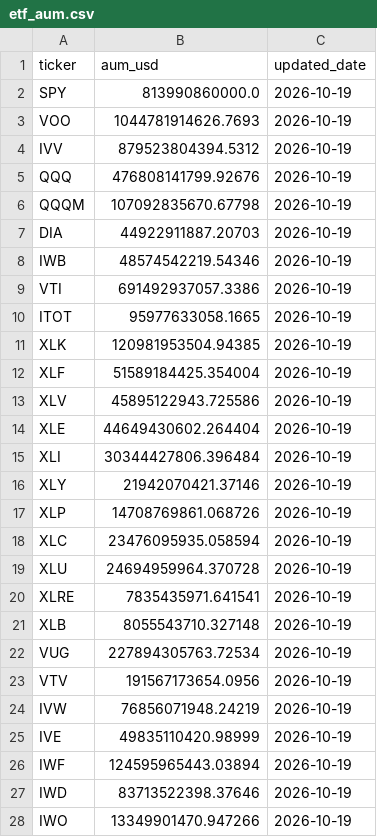
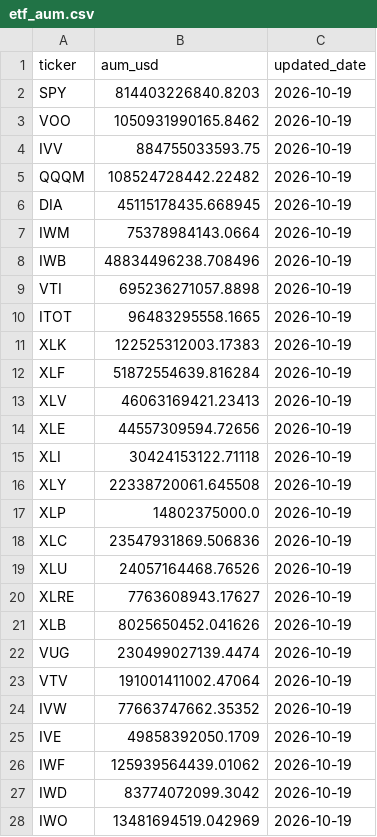
Before and after one commit to leyscry/etf-flows-data, a CSV file: data/etf_aum.csv, drawn as a sheet; only a part is shown; the diff covers the shown part only.

```diff
--- a/data/etf_aum.csv
+++ b/data/etf_aum.csv
@@ -1,28 +1,28 @@
 ticker,aum_usd,updated_date
-SPY,813990860000.0,2026-10-19
-VOO,1044781914626.7693,2026-10-19
-IVV,879523804394.5312,2026-10-19
-QQQ,476808141799.92676,2026-10-19
-QQQM,107092835670.67798,2026-10-19
-DIA,44922911887.20703,2026-10-19
-IWB,48574542219.54346,2026-10-19
-VTI,691492937057.3386,2026-10-19
-ITOT,95977633058.1665,2026-10-19
-XLK,120981953504.94385,2026-10-19
-XLF,51589184425.354004,2026-10-19
-XLV,45895122943.725586,2026-10-19
-XLE,44649430602.264404,2026-10-19
-XLI,30344427806.396484,2026-10-19
-XLY,21942070421.37146,2026-10-19
-XLP,14708769861.068726,2026-10-19
-XLC,23476095935.058594,2026-10-19
-XLU,24694959964.370728,2026-10-19
-XLRE,7835435971.641541,2026-10-19
-XLB,8055543710.327148,2026-10-19
-VUG,227894305763.72534,2026-10-19
-VTV,191567173654.0956,2026-10-19
-IVW,76856071948.24219,2026-10-19
-IVE,49835110420.98999,2026-10-19
-IWF,124595965443.03894,2026-10-19
-IWD,83713522398.37646,2026-10-19
-IWO,13349901470.947266,2026-10-19
+SPY,814403226840.8203,2026-10-19
+VOO,1050931990165.8462,2026-10-19
+IVV,884755033593.75,2026-10-19
+QQQM,108524728442.22482,2026-10-19
+DIA,45115178435.668945,2026-10-19
+IWM,75378984143.0664,2026-10-19
+IWB,48834496238.708496,2026-10-19
+VTI,695236271057.8898,2026-10-19
+ITOT,96483295558.1665,2026-10-19
+XLK,122525312003.17383,2026-10-19
+XLF,51872554639.816284,2026-10-19
+XLV,46063169421.23413,2026-10-19
+XLE,44557309594.72656,2026-10-19
+XLI,30424153122.71118,2026-10-19
+XLY,22338720061.645508,2026-10-19
+XLP,14802375000.0,2026-10-19
+XLC,23547931869.506836,2026-10-19
+XLU,24057164468.76526,2026-10-19
+XLRE,7763608943.17627,2026-10-19
+XLB,8025650452.041626,2026-10-19
+VUG,230499027139.4474,2026-10-19
+VTV,191001411002.47064,2026-10-19
+IVW,77663747662.35352,2026-10-19
+IVE,49858392050.1709,2026-10-19
+IWF,125939564439.01062,2026-10-19
+IWD,83774072099.3042,2026-10-19
+IWO,13481694519.042969,2026-10-19
```
Also changed, not shown: 4 removed rows and 80 edited cells elsewhere in this file, data/etf_flows.csv, data/etf_shares.csv.
